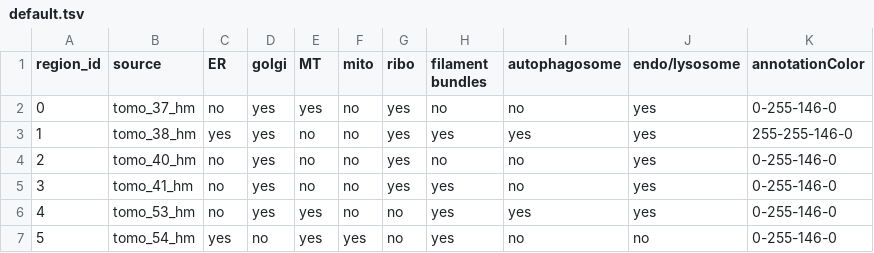
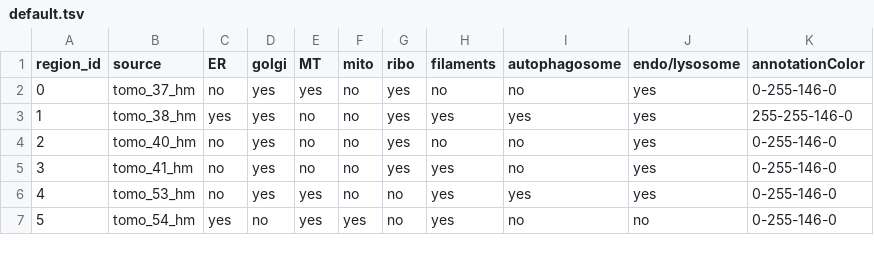
Before and after one commit to mobie/clem-example-project, a TSV file: data/hela/tables/highmag_tomos/default.tsv, drawn as a sheet.

Commit message:
table fix

```diff
--- a/data/hela/tables/highmag_tomos/default.tsv
+++ b/data/hela/tables/highmag_tomos/default.tsv
@@ -1,2 +1,2 @@
-region_id	source	ER	golgi	MT	mito	ribo	filament bundles	autophagosome	endo/lysosome	annotationColor
+region_id	source	ER	golgi	MT	mito	ribo	filaments	autophagosome	endo/lysosome	annotationColor
 0	tomo_37_hm	no	yes	yes	no	yes	no	no	yes	0-255-146-0
```
Also changed, not shown: 1 other file.
